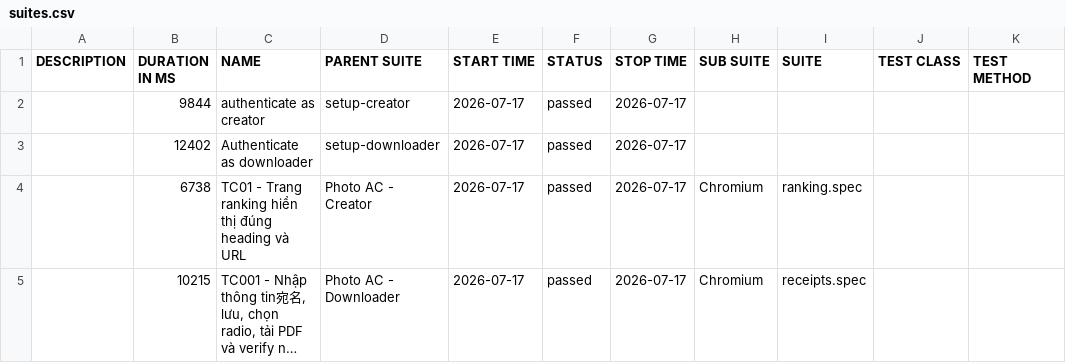
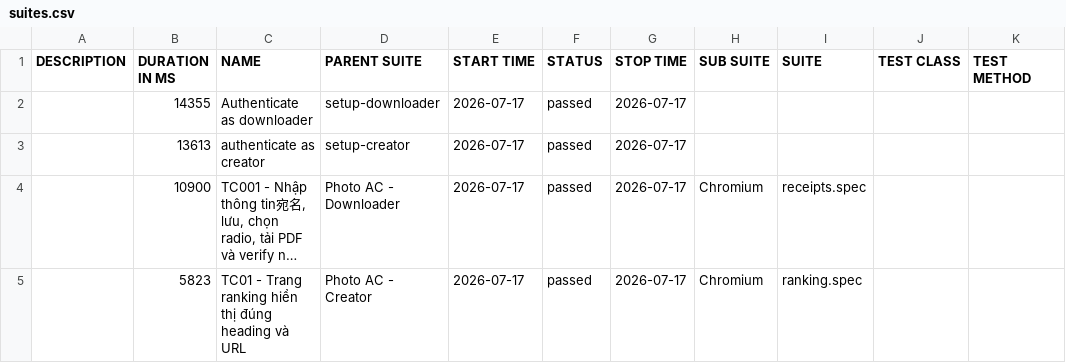
Before and after one commit to Toanncan/PhotoAC-test, a CSV file: data/suites.csv, drawn as a sheet; long unchanged cells end in …; removed rows and columns are numbered as before the commit, all else as after; the diff names each change by its address in the sheet, - before the commit and + after, or states it on an @@ line.

```diff
--- a/data/suites.csv
+++ b/data/suites.csv
-row 2:  | 9844 | authenticate as creator | setup-creator | 2026-07-17 | passed | 2026-07-17
-B2 (DURATION IN MS): 12402
+B2 (DURATION IN MS): 14355
-row 4:  | 6738 | TC01 - Trang ranking hiển thị đúng heading và URL | Photo AC - Creator | 2026-07-17 | passed | 2026-07-17 | Chromium | ranking.spec
+row 3:  | 13613 | authenticate as creator | setup-creator | 2026-07-17 | passed | 2026-07-17
-B4 (DURATION IN MS): 10215
+B4 (DURATION IN MS): 10900
+row 5:  | 5823 | TC01 - Trang ranking hiển thị đúng heading và URL | Photo AC - Creator | 2026-07-17 | passed | 2026-07-17 | Chromium | ranking.spec
```
Also changed, not shown: 37 other files.
